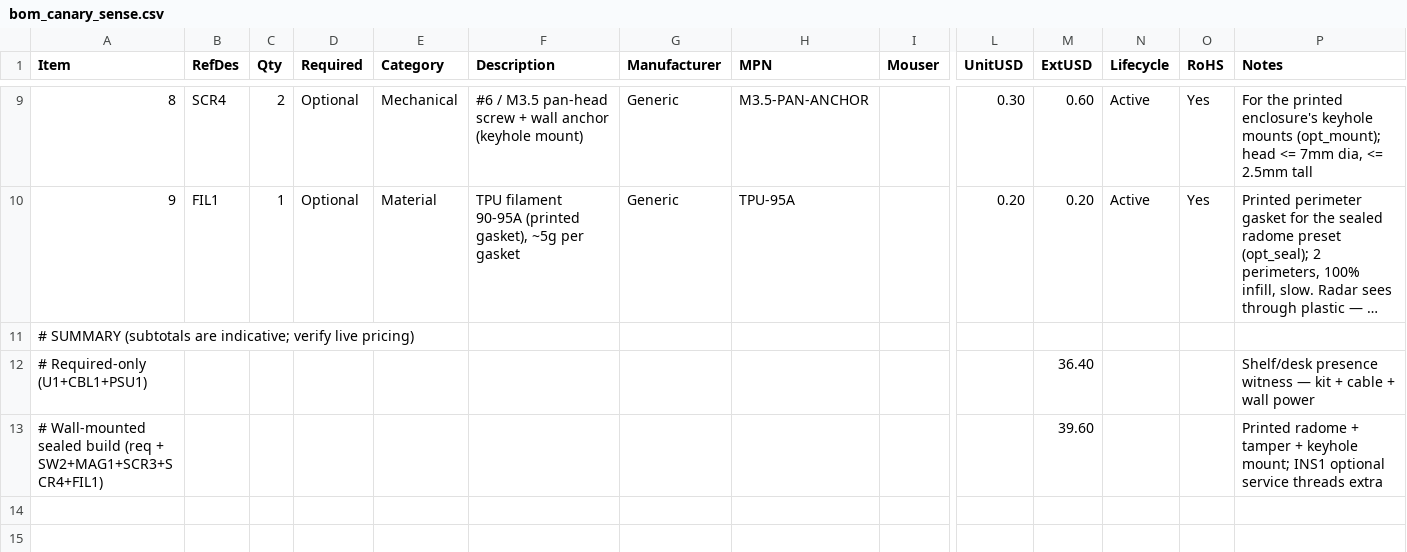
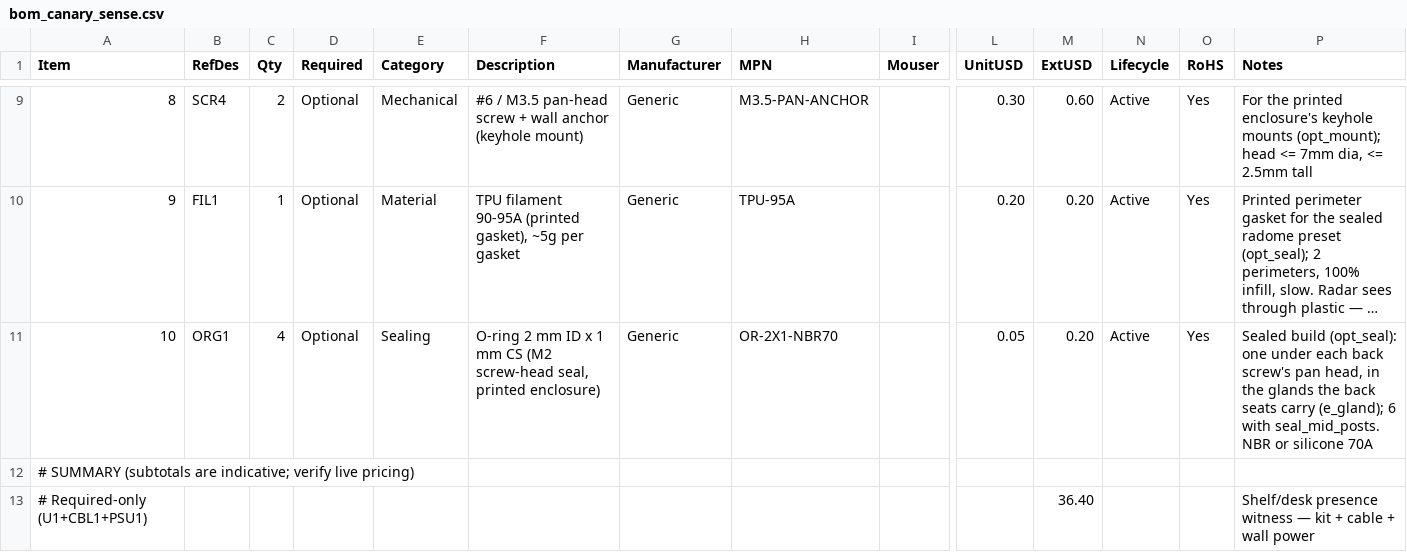
Before and after one commit to kmay89/securaCV, a CSV file: docs/hardware/bom_canary_sense.csv, drawn as a sheet; only a part is shown, gaps mark what is left out; the shorter side is filled out with more unchanged rows; long unchanged cells end in …; rows hold the shown columns only; the diff names each change by its address in the sheet, - before the commit and + after, or states it on an @@ line.

```diff
--- a/docs/hardware/bom_canary_sense.csv
+++ b/docs/hardware/bom_canary_sense.csv
+row 11: 10 | ORG1 | 4 | Optional | Sealing | O-ring 2 mm ID x 1 mm CS (M2 screw-head seal, printed enclosure) | Generic | OR-2X1-NBR70 |  | 0.05 | 0.20 | Active | Yes | Sealed build (opt_seal): one under each back screw's pan head, in the glands the back seats carry (e_gland); 6 with seal_mid_posts. NBR or silicone 70A
```
Also changed, not shown: docs/hardware/bom_canary_vision.csv, docs/hardware/bom_canary_wap.csv, 53 other files.
